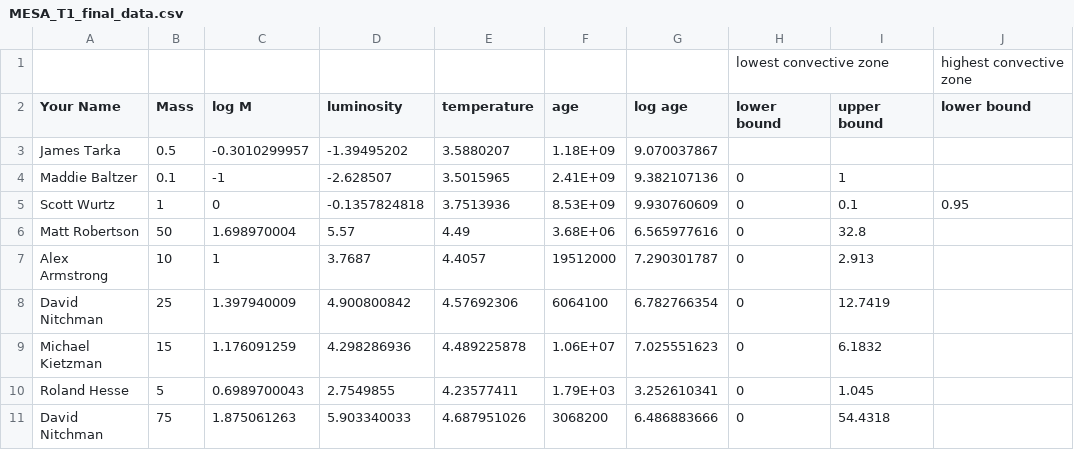
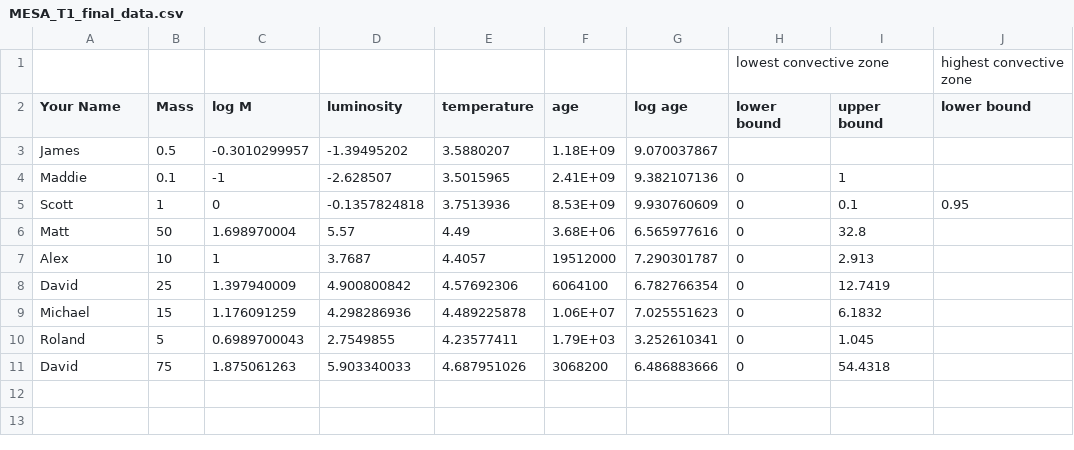
Before and after one commit to plarends/Phys367, a CSV file: MESA_T1_final_data.csv, drawn as a sheet; only a part is shown; the diff names each change by its address in the sheet, - before the commit and + after, or states it on an @@ line.

Commit message:
removed full names

```diff
--- a/MESA_T1_final_data.csv
+++ b/MESA_T1_final_data.csv
-A3 (Your Name): James Tarka
+A3 (Your Name): James
-A4 (Your Name): Maddie Baltzer
+A4 (Your Name): Maddie
-A5 (Your Name): Scott Wurtz
+A5 (Your Name): Scott
-A6 (Your Name): Matt Robertson
+A6 (Your Name): Matt
-A7 (Your Name): Alex Armstrong
+A7 (Your Name): Alex
-A8 (Your Name): David Nitchman
+A8 (Your Name): David
-A9 (Your Name): Michael Kietzman
+A9 (Your Name): Michael
-A10 (Your Name): Roland Hesse
+A10 (Your Name): Roland
-A11 (Your Name): David Nitchman
+A11 (Your Name): David
```
